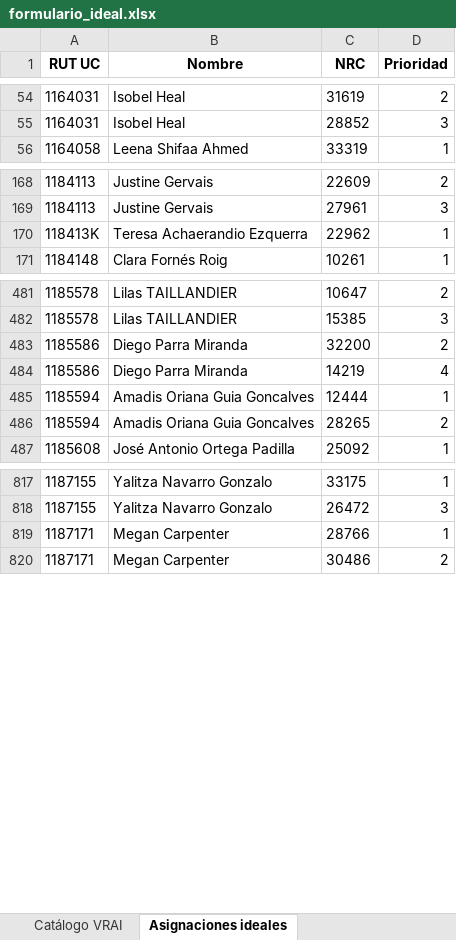
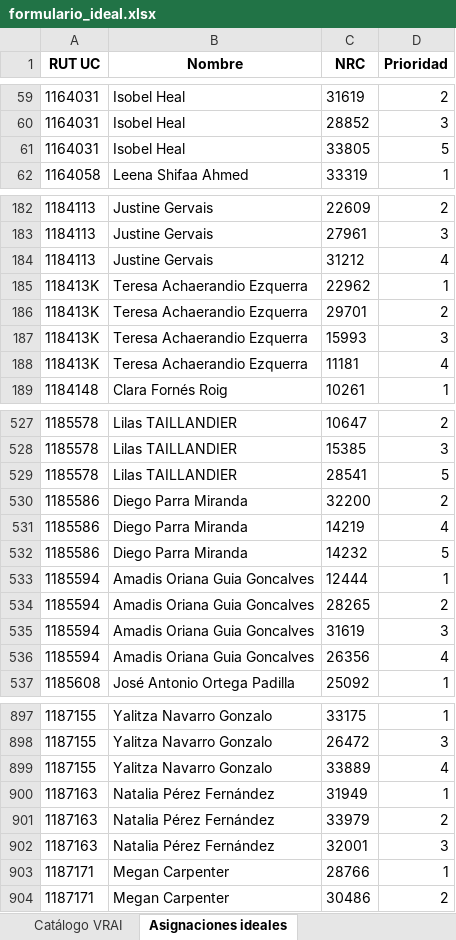
Before and after one commit to Andresdiazdcd/Automate-VRAI-UC, an Excel workbook: VRAI2026/cursos2026/formulario_ideal.xlsx, sheet Asignaciones ideales, drawn as a sheet; only a part is shown, gaps mark what is left out; values as stored, in another font and other column widths than the file's, no borders; the diff covers the shown part only; the diff names each change by its address in the sheet, - before the commit and + after, or states it on an @@ line.

```diff
--- a/VRAI2026/cursos2026/formulario_ideal.xlsx (sheet Asignaciones ideales)
+++ b/VRAI2026/cursos2026/formulario_ideal.xlsx (sheet Asignaciones ideales)
+row 61: 1164031 | Isobel Heal | 33805 | 5
+row 184: 1184113 | Justine Gervais | 31212 | 4
+row 186: 118413K | Teresa Achaerandio Ezquerra | 29701 | 2
+row 187: 118413K | Teresa Achaerandio Ezquerra | 15993 | 3
+row 188: 118413K | Teresa Achaerandio Ezquerra | 11181 | 4
+row 529: 1185578 | Lilas TAILLANDIER | 28541 | 5
+row 532: 1185586 | Diego Parra Miranda | 14232 | 5
+row 535: 1185594 | Amadis Oriana Guia Goncalves | 31619 | 3
+row 536: 1185594 | Amadis Oriana Guia Goncalves | 26356 | 4
+row 899: 1187155 | Yalitza Navarro Gonzalo | 33889 | 4
+row 900: 1187163 | Natalia Pérez Fernández | 31949 | 1
+row 901: 1187163 | Natalia Pérez Fernández | 33979 | 2
+row 902: 1187163 | Natalia Pérez Fernández | 32001 | 3
```
Also changed, not shown: 77 added rows elsewhere in this sheet, sheet Cursos validados, sheet Catálogo VRAI, sheet Resumen por estudiante, VRAI2026/cursos2026/formulario_limpio_2.xlsx, VRAI2026/cursos2026/formulario_limpio_3.xlsx, 14 other files.
